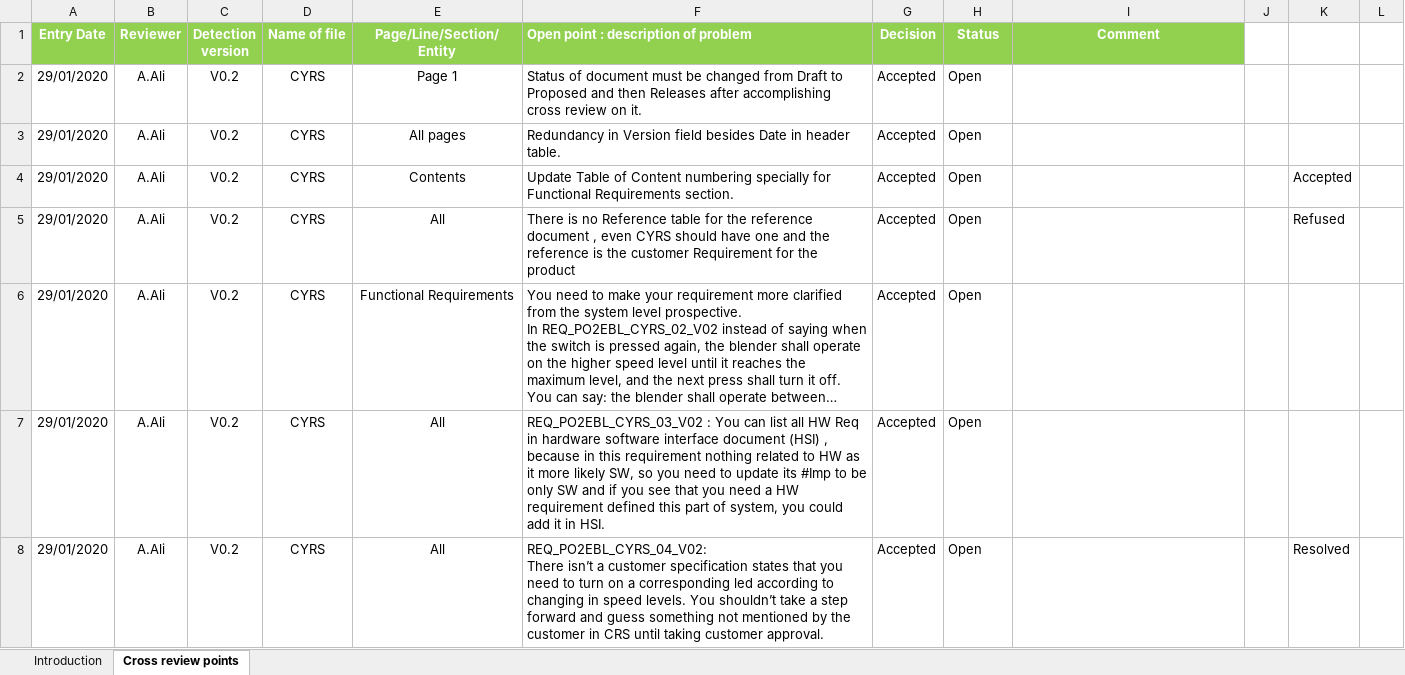
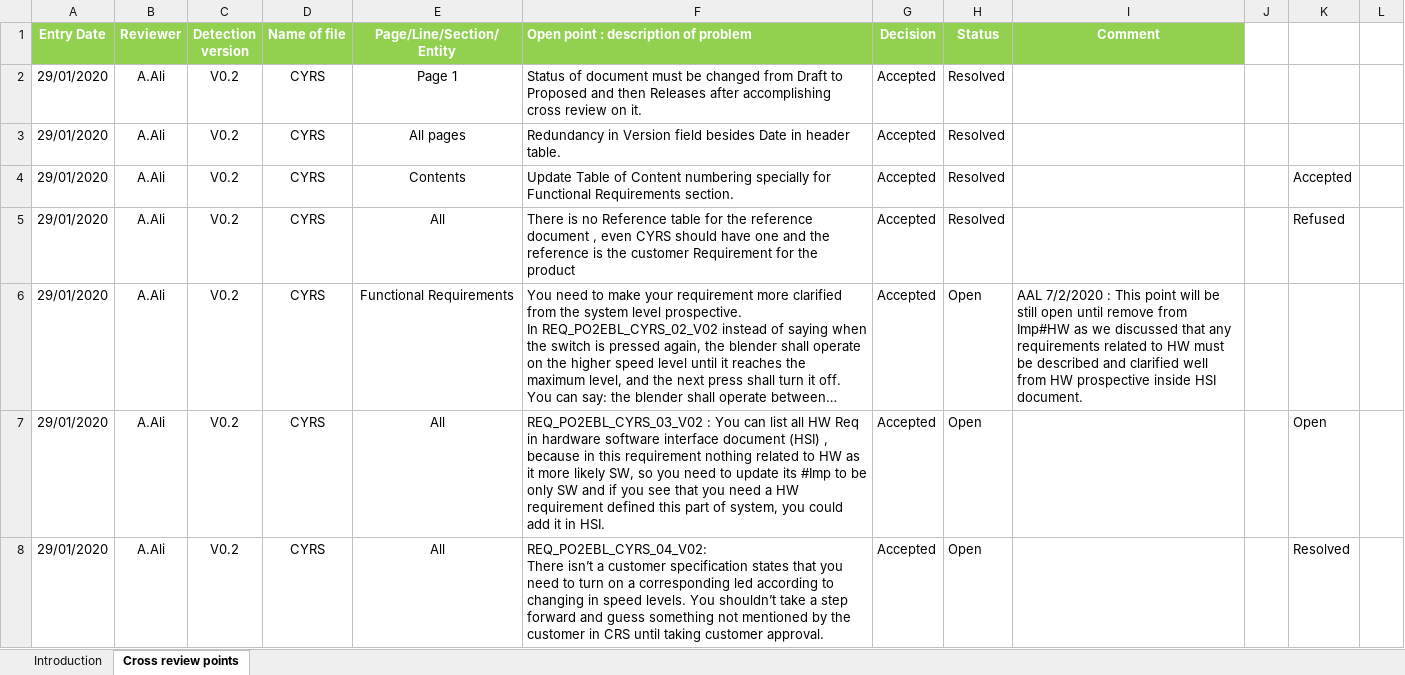
Before and after one commit to MayElfkiy/SOFTWARE_ENGINEERING_ELECTRIC_BLENDER, an Excel workbook: Input documents/CYRS_Review.xlsx, sheet Cross review points, drawn as a sheet; only a part is shown; long unchanged cells end in …; values as stored, in another font and other column widths than the file's, no borders; conditional formats not drawn; the diff covers the shown part only; the diff names each change by its address in the sheet, - before the commit and + after, or states it on an @@ line.

Commit message:
Add the new review points of CYRS document for week 2 Signed-off-by: Abdelrahman-Omar-Ali <a.abdelwahed20@gmail.com>

```diff
--- a/Input documents/CYRS_Review.xlsx (sheet Cross review points)
+++ b/Input documents/CYRS_Review.xlsx (sheet Cross review points)
-H2:H5 (Status): Open
+H2:H5 (Status): Resolved
-I6 (Comment): (empty)
+I6 (Comment): AAL 7/2/2020 : This point will be still open until remove from Imp#HW as we discussed that any requirements related to HW must be described and clarified well from HW prospective inside HSI document.
-K7: (empty)
+K7: Open
```
Also changed, not shown: 1 added row, 1 removed row and 14 edited cells elsewhere in this sheet.
